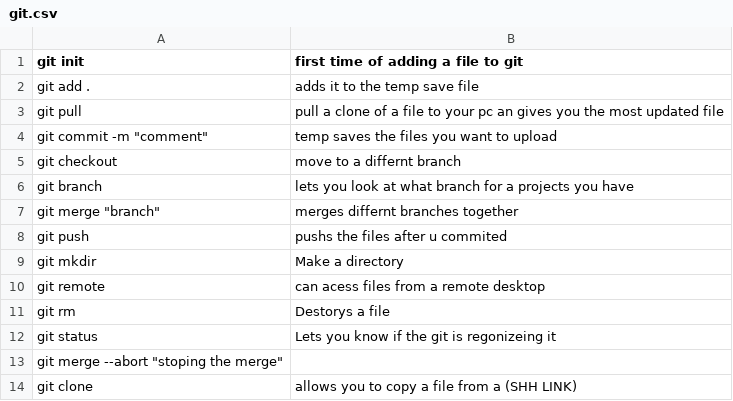
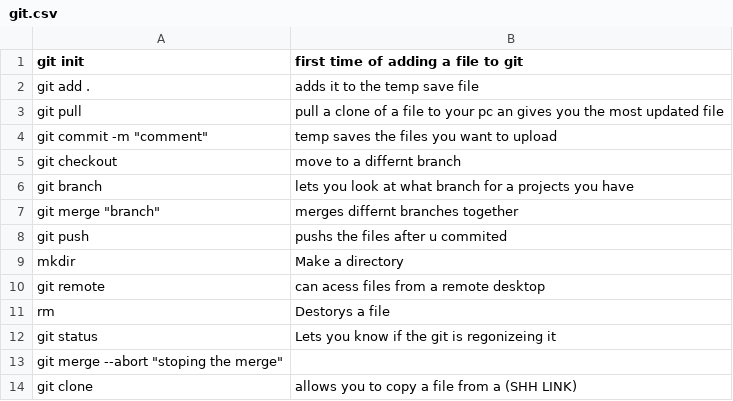
Before and after one commit to yourfavmatt/tc-node-8, a CSV file: answers/MadTheViking/git.csv, drawn as a sheet.

Commit message:
changes

```diff
--- a/answers/MadTheViking/git.csv
+++ b/answers/MadTheViking/git.csv
@@ -8,5 +8,5 @@ git merge "branch", "merges differnt branches together"
 git push, "pushs the files after u commited"
-git mkdir, "Make a directory"
+mkdir, "Make a directory"
 git remote, "can acess files from a remote desktop"
-git rm, "Destorys a file"
+rm, "Destorys a file"
 git status, "Lets you know if the git is regonizeing it"
```
